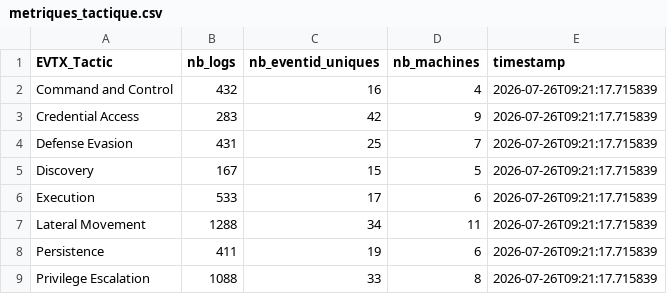
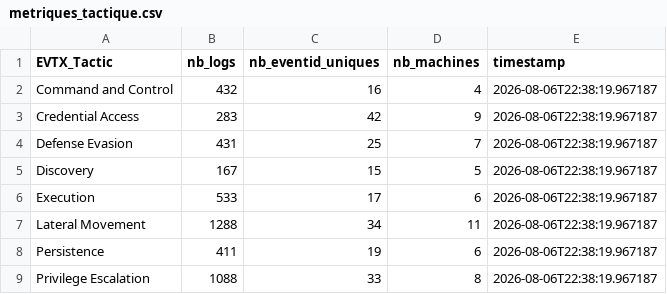
Before and after one commit to loly20030/siem-data-quality, a CSV file: reports/metriques_tactique.csv, drawn as a sheet.

```diff
--- a/reports/metriques_tactique.csv
+++ b/reports/metriques_tactique.csv
@@ -1,9 +1,9 @@
 EVTX_Tactic,nb_logs,nb_eventid_uniques,nb_machines,timestamp
-Command and Control,432,16,4,2026-07-26T09:21:17.715839
-Credential Access,283,42,9,2026-07-26T09:21:17.715839
-Defense Evasion,431,25,7,2026-07-26T09:21:17.715839
-Discovery,167,15,5,2026-07-26T09:21:17.715839
-Execution,533,17,6,2026-07-26T09:21:17.715839
-Lateral Movement,1288,34,11,2026-07-26T09:21:17.715839
-Persistence,411,19,6,2026-07-26T09:21:17.715839
-Privilege Escalation,1088,33,8,2026-07-26T09:21:17.715839
+Command and Control,432,16,4,2026-08-06T22:38:19.967187
+Credential Access,283,42,9,2026-08-06T22:38:19.967187
+Defense Evasion,431,25,7,2026-08-06T22:38:19.967187
+Discovery,167,15,5,2026-08-06T22:38:19.967187
+Execution,533,17,6,2026-08-06T22:38:19.967187
+Lateral Movement,1288,34,11,2026-08-06T22:38:19.967187
+Persistence,411,19,6,2026-08-06T22:38:19.967187
+Privilege Escalation,1088,33,8,2026-08-06T22:38:19.967187
```
Also changed, not shown: reports/metrics_qualite.csv, reports/metriques_canal.csv, 6 other files.
